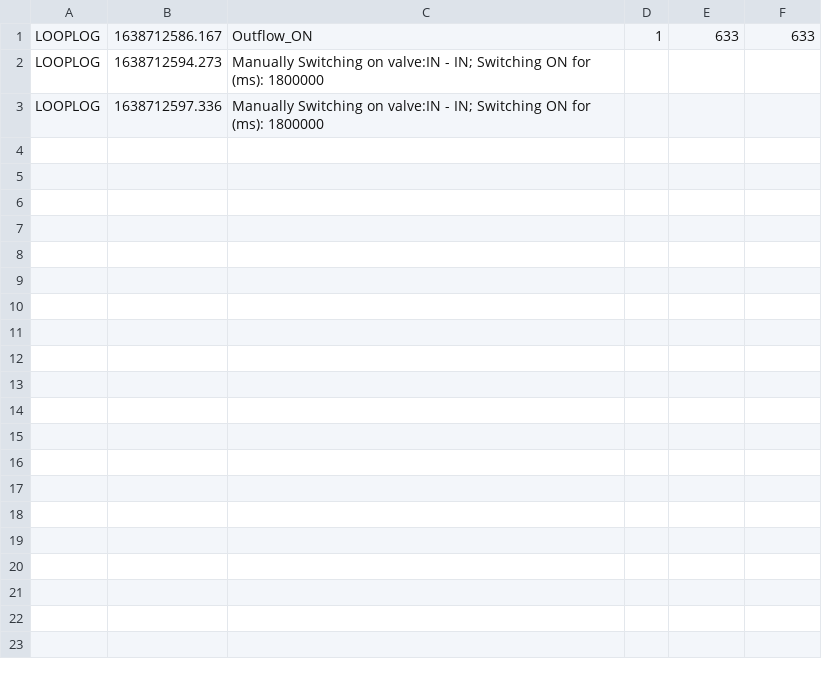
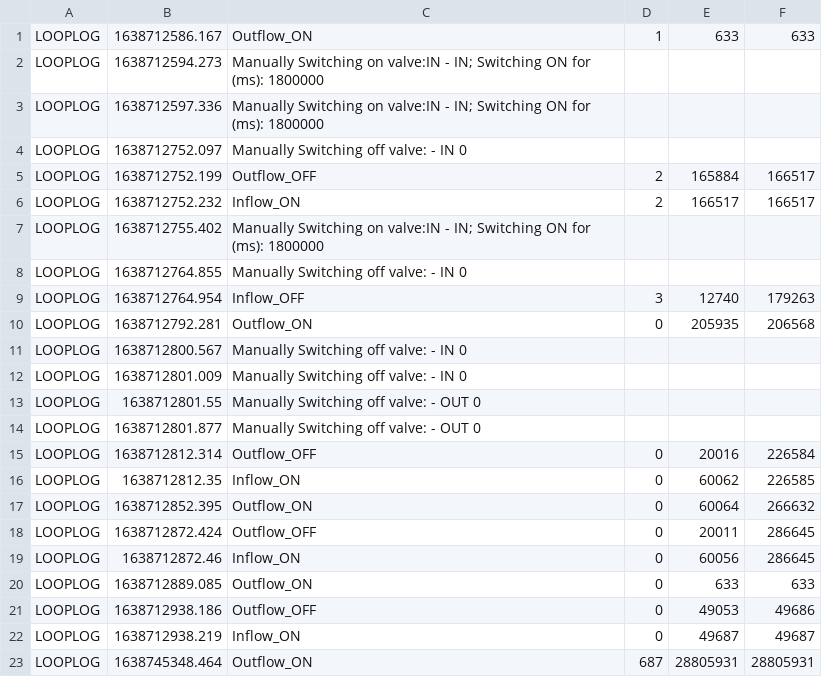
Before and after one commit to sureshnarayan/turbidostat, a CSV file: log/05Dec_log.csv, drawn as a sheet; only a part is shown; the diff covers the shown part only.

```diff
--- a/log/05Dec_log.csv
+++ b/log/05Dec_log.csv
@@ -3 +3,21 @@ LOOPLOG,1638712594.273,Manually Switching on valve:IN - IN; Switching ON for (ms
 LOOPLOG,1638712597.336,Manually Switching on valve:IN - IN; Switching ON for (ms): 1800000
+LOOPLOG,1638712752.097,Manually Switching off valve: - IN 0
+LOOPLOG,1638712752.199,Outflow_OFF,2,165884,166517
+LOOPLOG,1638712752.232,Inflow_ON,2,166517,166517
+LOOPLOG,1638712755.402,Manually Switching on valve:IN - IN; Switching ON for (ms): 1800000
+LOOPLOG,1638712764.855,Manually Switching off valve: - IN 0
+LOOPLOG,1638712764.954,Inflow_OFF,3,12740,179263
+LOOPLOG,1638712792.281,Outflow_ON,0,205935,206568
+LOOPLOG,1638712800.567,Manually Switching off valve: - IN 0
+LOOPLOG,1638712801.009,Manually Switching off valve: - IN 0
+LOOPLOG,1638712801.55,Manually Switching off valve: - OUT 0
+LOOPLOG,1638712801.877,Manually Switching off valve: - OUT 0
+LOOPLOG,1638712812.314,Outflow_OFF,0,20016,226584
+LOOPLOG,1638712812.35,Inflow_ON,0,60062,226585
+LOOPLOG,1638712852.395,Outflow_ON,0,60064,266632
+LOOPLOG,1638712872.424,Outflow_OFF,0,20011,286645
+LOOPLOG,1638712872.46,Inflow_ON,0,60056,286645
+LOOPLOG,1638712889.085,Outflow_ON,0,633,633
+LOOPLOG,1638712938.186,Outflow_OFF,0,49053,49686
+LOOPLOG,1638712938.219,Inflow_ON,0,49687,49687
+LOOPLOG,1638745348.464,Outflow_ON,687,28805931,28805931
```
Also changed, not shown: 15 added rows elsewhere in this file, 2 other files.
